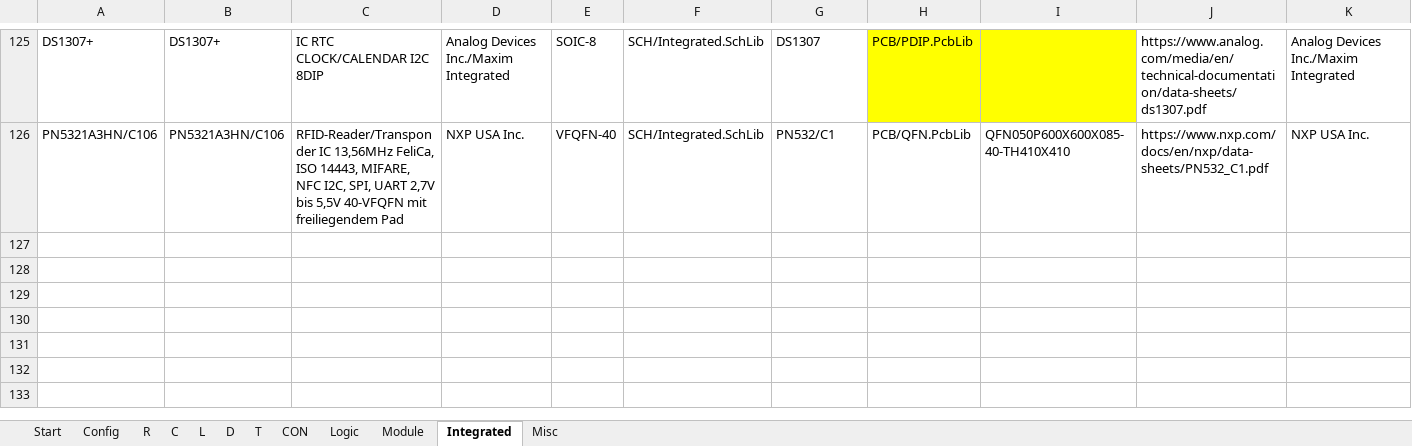
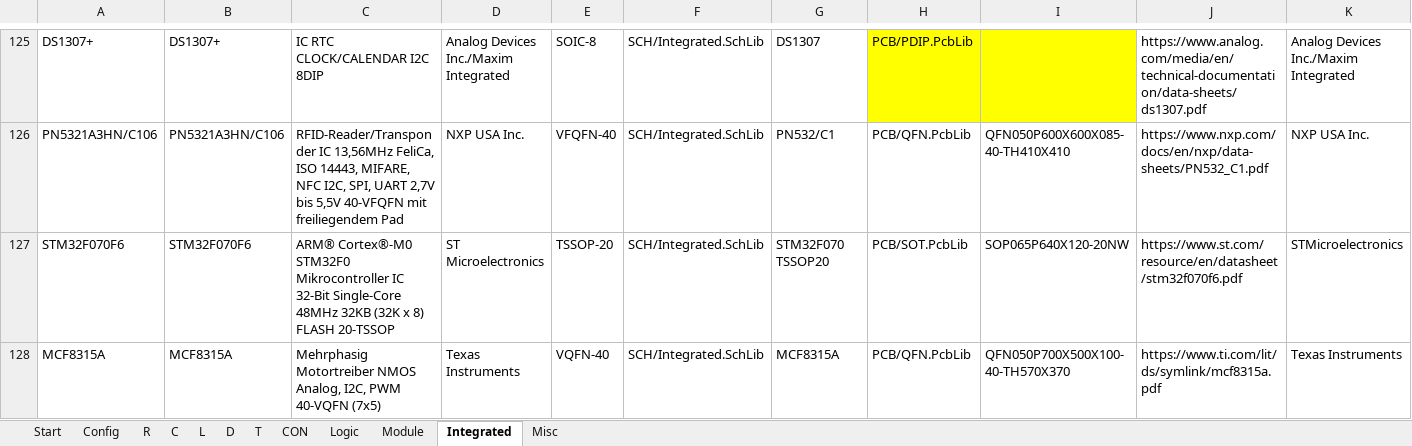
Before and after one commit to daniw/altium_lib, an Excel workbook: daniw_altium_lib.xlsx, sheet Integrated, drawn as a sheet; only a part is shown, gaps mark what is left out; values as stored, in another font and other column widths than the file's, no borders; rows hold the shown columns only; the diff names each change by its address in the sheet, - before the commit and + after, or states it on an @@ line.

```diff
--- a/daniw_altium_lib.xlsx (sheet Integrated)
+++ b/daniw_altium_lib.xlsx (sheet Integrated)
+row 127: STM32F070F6 | STM32F070F6 | ARM® Cortex®-M0 STM32F0 Mikrocontroller IC 32-Bit Single-Core 48MHz 32KB (32K x 8) FLASH 20-TSSOP | ST Microelectronics | TSSOP-20 | SCH/Integrated.SchLib | STM32F070 TSSOP20 | PCB/SOT.PcbLib | SOP065P640X120-20NW | https://www.st.com/resource/en/datasheet/stm32f070f6.pdf | STMicroelectronics
+row 128: MCF8315A | MCF8315A | Mehrphasig Motortreiber NMOS Analog, I2C, PWM 40-VQFN (7x5) | Texas Instruments | VQFN-40 | SCH/Integrated.SchLib | MCF8315A | PCB/QFN.PcbLib | QFN050P700X500X100-40-TH570X370 | https://www.ti.com/lit/ds/symlink/mcf8315a.pdf | Texas Instruments
```
Also changed, not shown: sheet CON, 6 other files.
